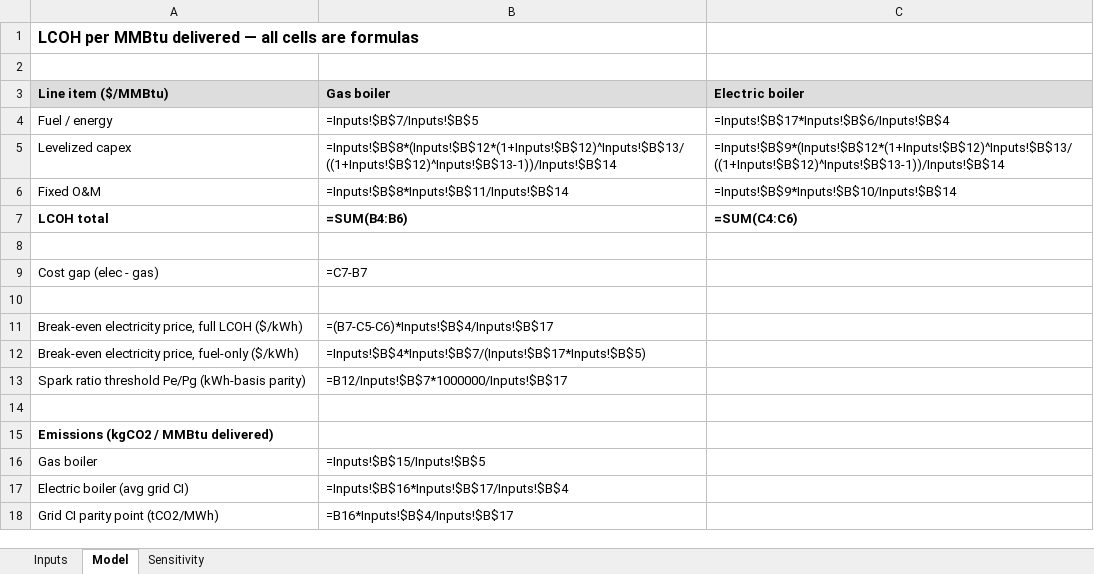
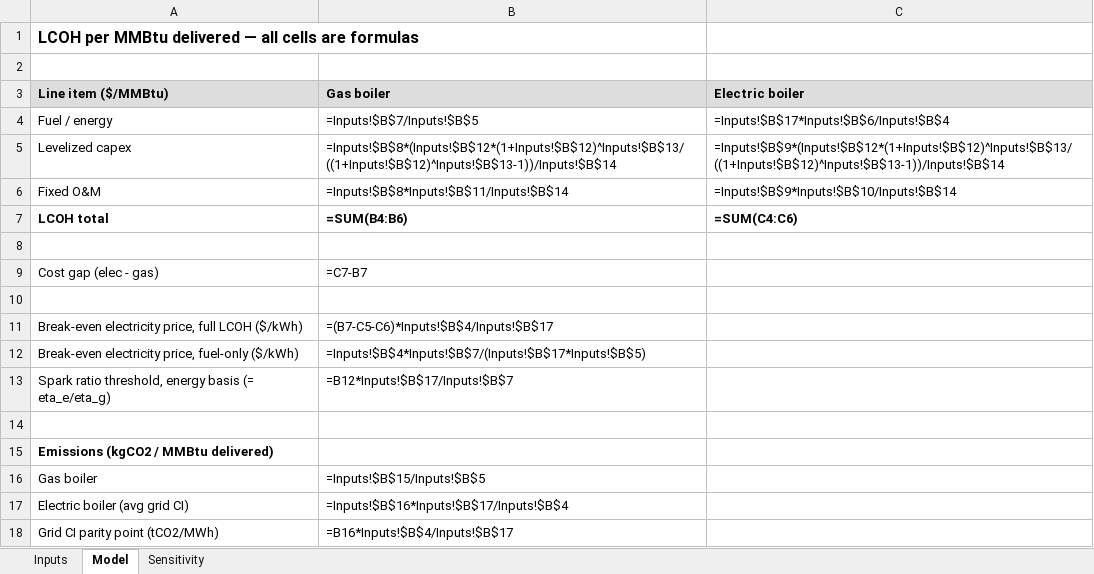
Before and after one commit to andrew-silvestri/andrewsilvestri-source, an Excel workbook: heat/lcoh_model.xlsx, sheet Model, drawn as a sheet; values as stored, in another font and other column widths than the file's, no borders; formulas without a stored value are shown as written; removed rows and columns are numbered as before the commit, all else as after; the diff names each change by its address in the sheet, - before the commit and + after, or states it on an @@ line.

```diff
--- a/heat/lcoh_model.xlsx (sheet Model)
+++ b/heat/lcoh_model.xlsx (sheet Model)
-row 13: Spark ratio threshold Pe/Pg (kWh-basis parity) | =B12/Inputs!$B$7*1000000/Inputs!$B$17
+row 13: Spark ratio threshold, energy basis (= eta_e/eta_g) | =B12*Inputs!$B$17/Inputs!$B$7
```
